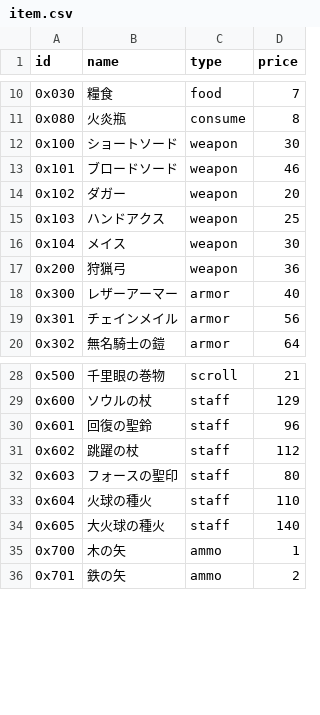
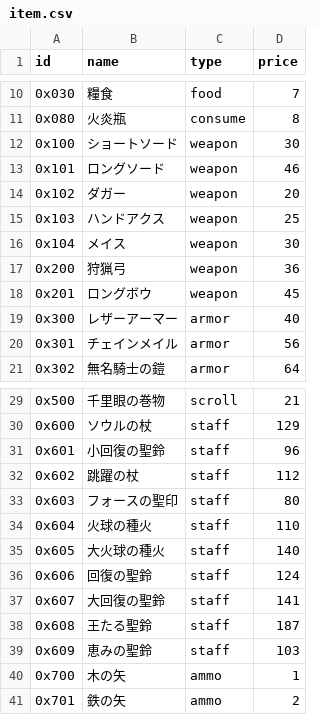
Before and after one commit to 8d4c969697c18e71/rogue, a CSV file: data/item.csv, drawn as a sheet; only a part is shown, gaps mark what is left out.

```diff
--- a/data/item.csv
+++ b/data/item.csv
@@ -12,3 +12,3 @@
 0x100,"ショートソード","weapon",30,
-0x101,"ブロードソード","weapon",46,
+0x101,"ロングソード","weapon",46,
 0x102,"ダガー","weapon",20,
@@ -17,2 +17,3 @@
 0x200,"狩猟弓","weapon",36,
+0x201,"ロングボウ","weapon",45,
 0x300,"レザーアーマー","armor",40,
@@ -29,3 +30,3 @@
 0x600,"ソウルの杖","staff",129,
-0x601,"回復の聖鈴","staff",96,
+0x601,"小回復の聖鈴","staff",96,
 0x602,"跳躍の杖","staff",112,
@@ -34,2 +35,6 @@
 0x605,"大火球の種火","staff",140,
+0x606,"回復の聖鈴","staff",124,
+0x607,"大回復の聖鈴","staff",141,
+0x608,"王たる聖鈴","staff",187,
+0x609,"恵みの聖鈴","staff",103,
 0x700,"木の矢","ammo",1,
```
Also changed, not shown: data/enemy.csv, data/skill.csv, 2 other files.
